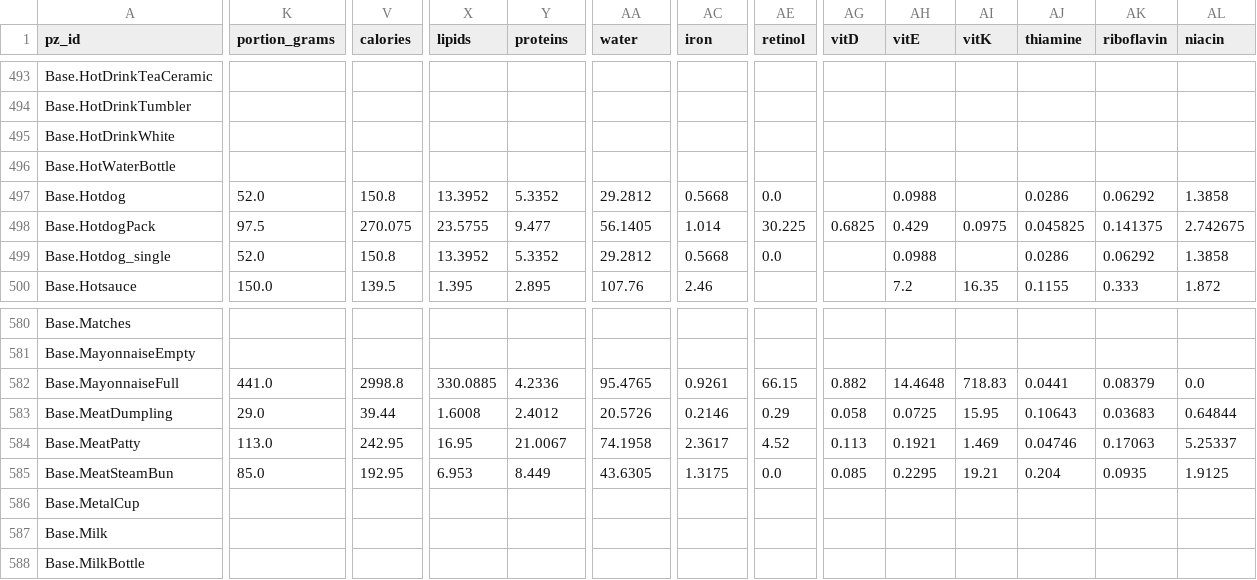
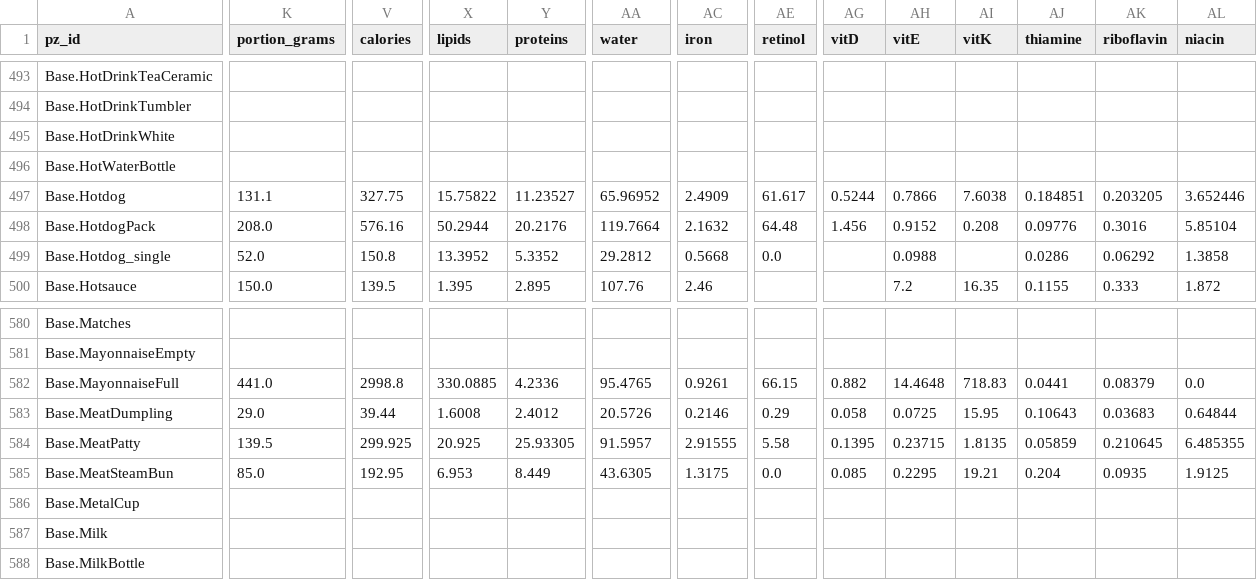
Before and after one commit to wengera/zomboid-mod-nutrition, a CSV file: data/food-nutrients.csv, drawn as a sheet; only a part is shown, gaps mark what is left out; the diff covers the shown part only; the diff names each change by its address in the sheet, - before the commit and + after, or states it on an @@ line.

```diff
--- a/data/food-nutrients.csv
+++ b/data/food-nutrients.csv
-K497 (portion_grams): 52.0
+K497 (portion_grams): 131.1
-V497 (calories): 150.8
+V497 (calories): 327.75
-X497 (lipids): 13.3952
+X497 (lipids): 15.75822
-Y497 (proteins): 5.3352
+Y497 (proteins): 11.23527
-AA497 (water): 29.2812
+AA497 (water): 65.96952
-AC497 (iron): 0.5668
+AC497 (iron): 2.4909
-AE497 (retinol): 0.0
+AE497 (retinol): 61.617
-AG497 (vitD): (empty)
+AG497 (vitD): 0.5244
-AH497 (vitE): 0.0988
+AH497 (vitE): 0.7866
-AI497 (vitK): (empty)
+AI497 (vitK): 7.6038
-AJ497 (thiamine): 0.0286
+AJ497 (thiamine): 0.184851
-AK497 (riboflavin): 0.06292
+AK497 (riboflavin): 0.203205
-AL497 (niacin): 1.3858
+AL497 (niacin): 3.652446
-K498 (portion_grams): 97.5
+K498 (portion_grams): 208.0
-V498 (calories): 270.075
+V498 (calories): 576.16
-X498 (lipids): 23.5755
+X498 (lipids): 50.2944
-Y498 (proteins): 9.477
+Y498 (proteins): 20.2176
-AA498 (water): 56.1405
+AA498 (water): 119.7664
-AC498 (iron): 1.014
+AC498 (iron): 2.1632
-AE498 (retinol): 30.225
+AE498 (retinol): 64.48
-AG498 (vitD): 0.6825
+AG498 (vitD): 1.456
-AH498 (vitE): 0.429
+AH498 (vitE): 0.9152
-AI498 (vitK): 0.0975
+AI498 (vitK): 0.208
-AJ498 (thiamine): 0.045825
+AJ498 (thiamine): 0.09776
-AK498 (riboflavin): 0.141375
+AK498 (riboflavin): 0.3016
-AL498 (niacin): 2.742675
+AL498 (niacin): 5.85104
-K584 (portion_grams): 113.0
+K584 (portion_grams): 139.5
-V584 (calories): 242.95
+V584 (calories): 299.925
-X584 (lipids): 16.95
+X584 (lipids): 20.925
-Y584 (proteins): 21.0067
+Y584 (proteins): 25.93305
-AA584 (water): 74.1958
+AA584 (water): 91.5957
-AC584 (iron): 2.3617
+AC584 (iron): 2.91555
-AE584 (retinol): 4.52
+AE584 (retinol): 5.58
-AG584 (vitD): 0.113
+AG584 (vitD): 0.1395
-AH584 (vitE): 0.1921
+AH584 (vitE): 0.23715
-AI584 (vitK): 1.469
+AI584 (vitK): 1.8135
-AJ584 (thiamine): 0.04746
+AJ584 (thiamine): 0.05859
-AK584 (riboflavin): 0.17063
+AK584 (riboflavin): 0.210645
-AL584 (niacin): 5.25337
+AL584 (niacin): 6.485355
```
Also changed, not shown: 83 edited cells elsewhere in this file, data/food-nutrient-map/manufactured-2.csv, data/food-nutrient-map/meat-fish-egg-dairy.csv, 9 other files.
